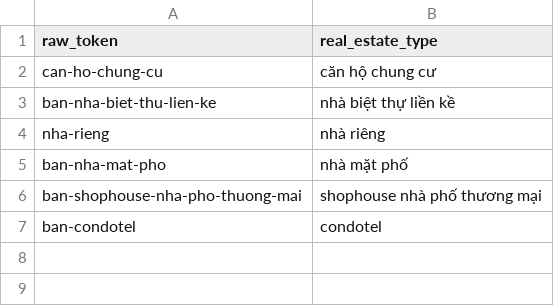
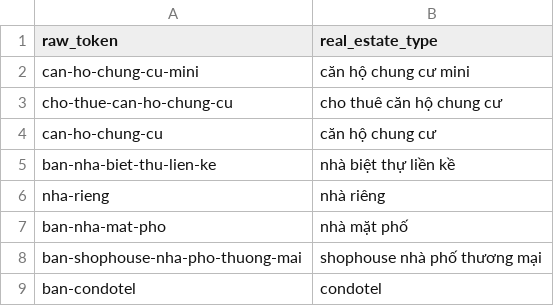
Before and after one commit to DataSpi/scrape-batdongsan-data, a CSV file: dbt/seeds/real_estate_type_mapping.csv, drawn as a sheet.

Commit message:
feat: Enhance real estate data processing by adding rental type handling and refining price outlier logic

```diff
--- a/dbt/seeds/real_estate_type_mapping.csv
+++ b/dbt/seeds/real_estate_type_mapping.csv
@@ -1,2 +1,4 @@
 raw_token,real_estate_type
+can-ho-chung-cu-mini,căn hộ chung cư mini
+cho-thue-can-ho-chung-cu,cho thuê căn hộ chung cư
 can-ho-chung-cu,căn hộ chung cư
```
Also changed, not shown: 3 other files.
